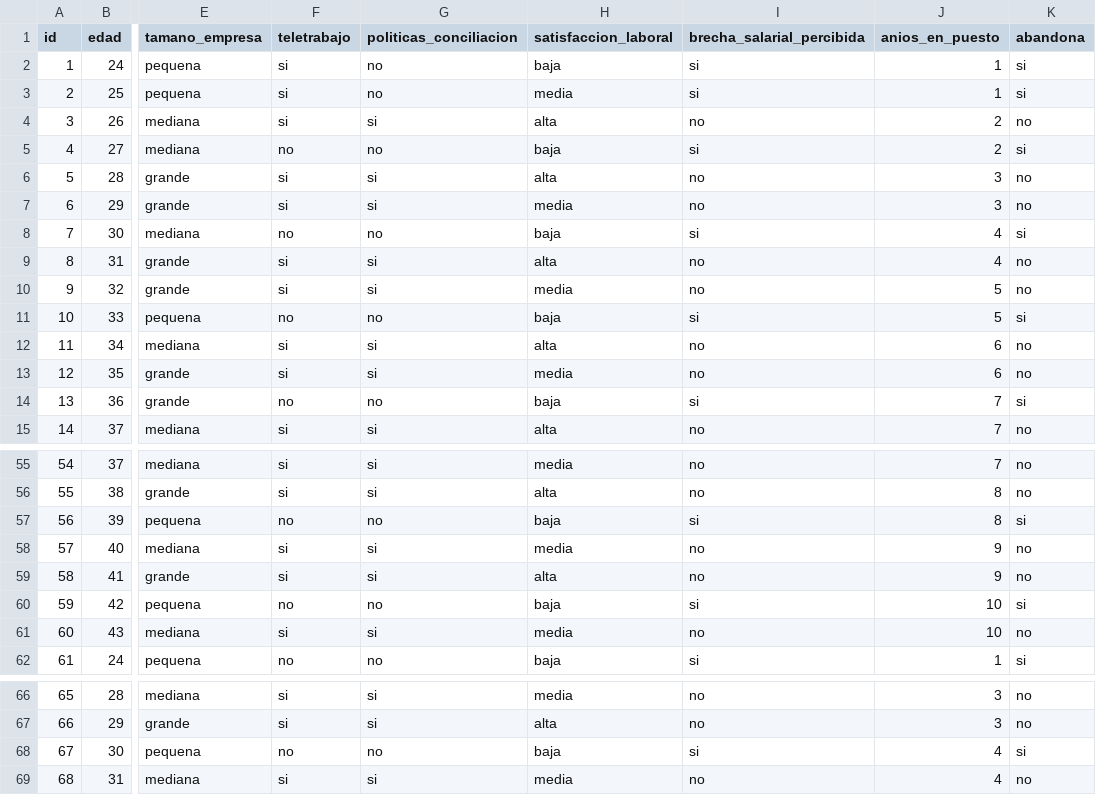
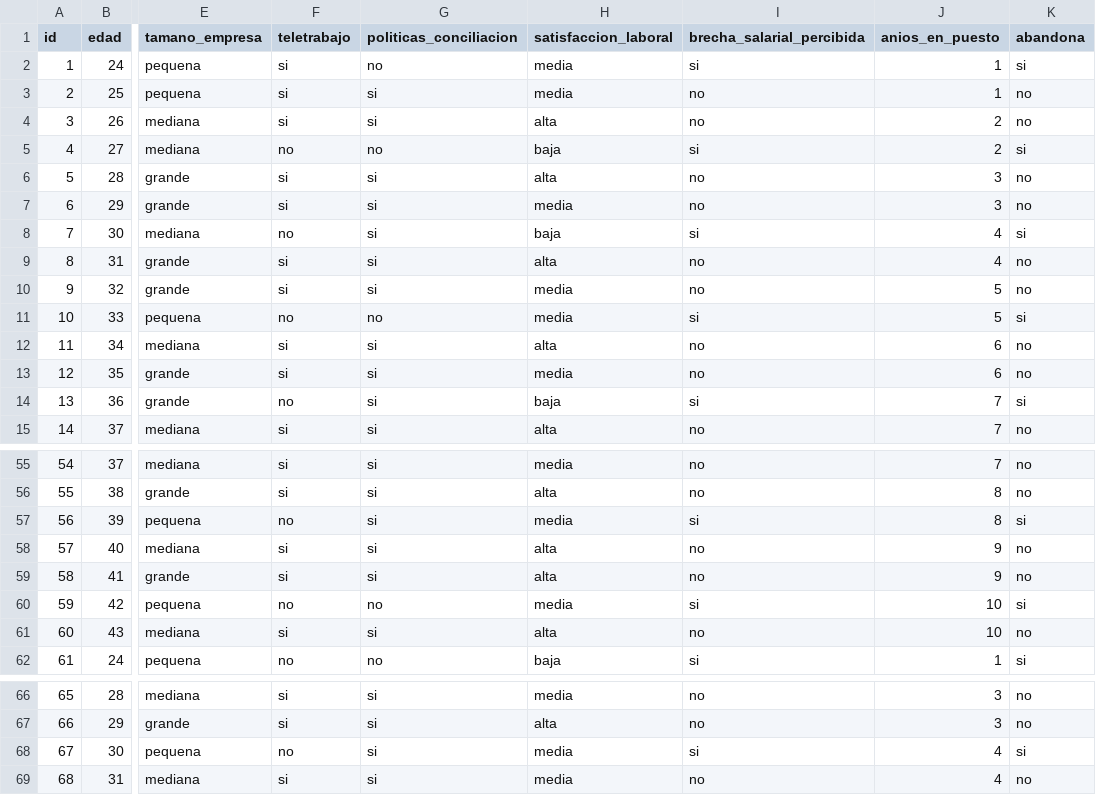
Before and after one commit to Raul-Gamero/Evaluador-de-Sesgo-y-Fuga-de-Talento-STEM, a CSV file: data/processed/women_tech_attrition_clean.csv, drawn as a sheet; only a part is shown, gaps mark what is left out; the diff covers the shown part only; the diff names each change by its address in the sheet, - before the commit and + after, or states it on an @@ line.

Commit message:
He eliminado el archivo innecesario y he modificado la data  de women tech

```diff
--- a/data/processed/women_tech_attrition_clean.csv
+++ b/data/processed/women_tech_attrition_clean.csv
-H2 (satisfaccion_laboral): baja
+H2 (satisfaccion_laboral): media
-G3 (politicas_conciliacion): no
+G3 (politicas_conciliacion): si
-I3 (brecha_salarial_percibida): si
+I3 (brecha_salarial_percibida): no
-K3 (abandona): si
+K3 (abandona): no
-G8 (politicas_conciliacion): no
+G8 (politicas_conciliacion): si
-H11 (satisfaccion_laboral): baja
+H11 (satisfaccion_laboral): media
-G14 (politicas_conciliacion): no
+G14 (politicas_conciliacion): si
-G57 (politicas_conciliacion): no
+G57 (politicas_conciliacion): si
-H57 (satisfaccion_laboral): baja
+H57 (satisfaccion_laboral): media
-H58 (satisfaccion_laboral): media
+H58 (satisfaccion_laboral): alta
-H60 (satisfaccion_laboral): baja
+H60 (satisfaccion_laboral): media
-H61 (satisfaccion_laboral): media
+H61 (satisfaccion_laboral): alta
-G68 (politicas_conciliacion): no
+G68 (politicas_conciliacion): si
-H68 (satisfaccion_laboral): baja
+H68 (satisfaccion_laboral): media
```
Also changed, not shown: 19 edited cells elsewhere in this file, 1 other file.
